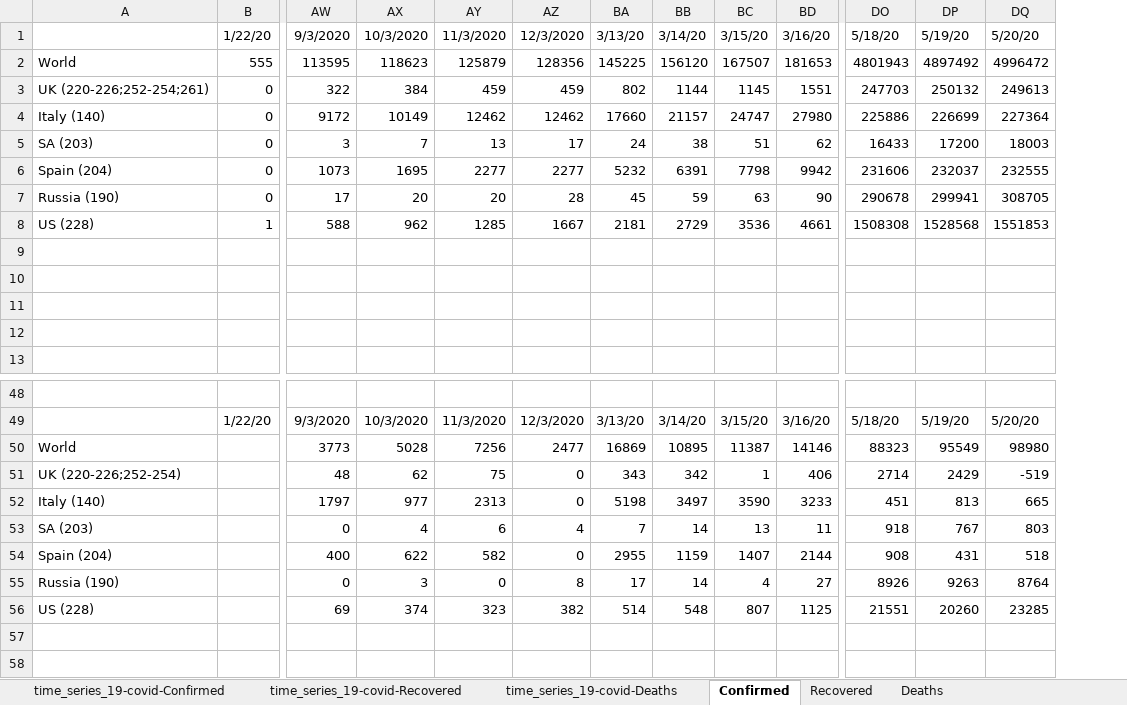
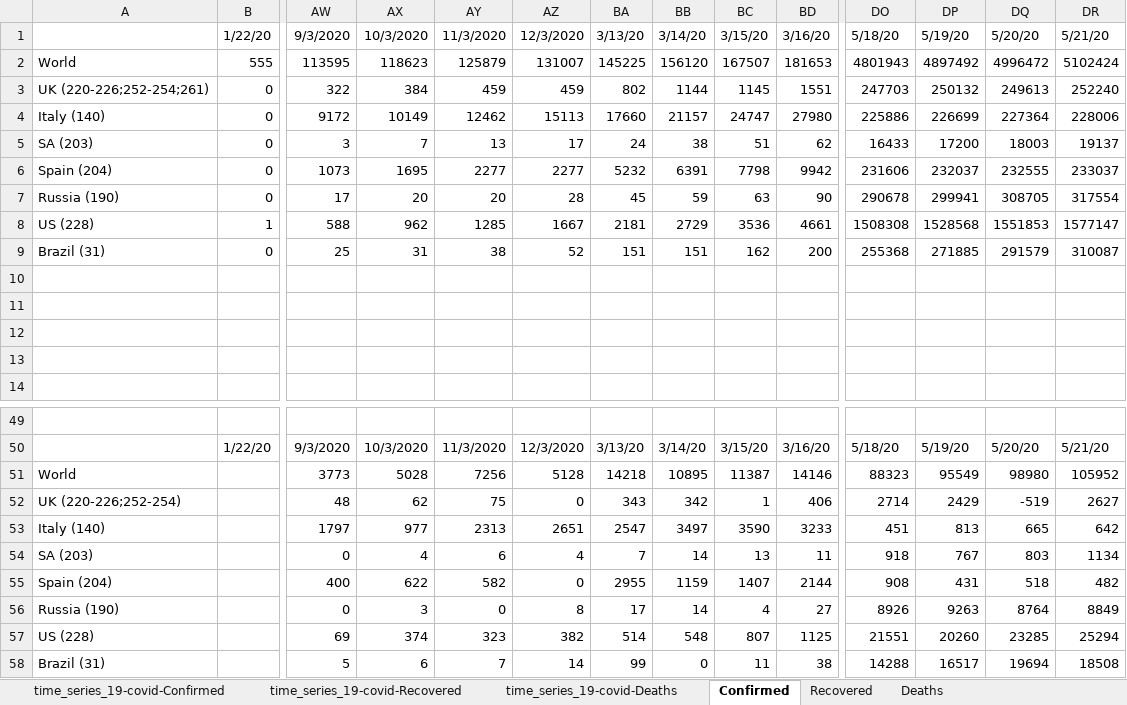
Before and after one commit to hotmailtestuser/COVID-19, an Excel workbook: csse_covid_19_data/csse_covid_19_time_series/MyStats.xlsx, sheet Confirmed, drawn as a sheet; only a part is shown, gaps mark what is left out; values as stored, in another font and other column widths than the file's, no borders; charts and pictures not drawn; addresses are those after the commit; rows hold the shown columns only; the diff names each change by its address in the sheet, - before the commit and + after, or states it on an @@ line.

Commit message:
updated my spreadsheet with latest data plus added tracking for Brazil

```diff
--- a/csse_covid_19_data/csse_covid_19_time_series/MyStats.xlsx (sheet Confirmed)
+++ b/csse_covid_19_data/csse_covid_19_time_series/MyStats.xlsx (sheet Confirmed)
+column DR, rows 1-8: 5/21/20 | 5102424 | 252240 | 228006 | 19137 | 233037 | 317554 | 1577147; rows 50-57: 5/21/20 | 105952 | 2627 | 642 | 1134 | 482 | 8849 | 25294
-AZ2: 128356
+AZ2: 131007
-AZ4: 12462
+AZ4: 15113
+row 9: Brazil (31) | 0 | 25 | 31 | 38 | 52 | 151 | 151 | 162 | 200 | 255368 | 271885 | 291579 | 310087
-AZ51: 2477
+AZ51: 5128
-BA51: 16869
+BA51: 14218
-AZ53: 0
+AZ53: 2651
-BA53: 5198
+BA53: 2547
+row 58: Brazil (31) |  | 5 | 6 | 7 | 14 | 99 | 0 | 11 | 38 | 14288 | 16517 | 19694 | 18508
```
Also changed, not shown: sheet % Case Fatality Rate, sheet By Population Size, sheet Deaths, sheet Recovered, sheet % Death Rate (Known Outcomes), sheet time_series_19-covid-Deaths, 2 more sheets, formulas that keep their value, charts or pictures.
